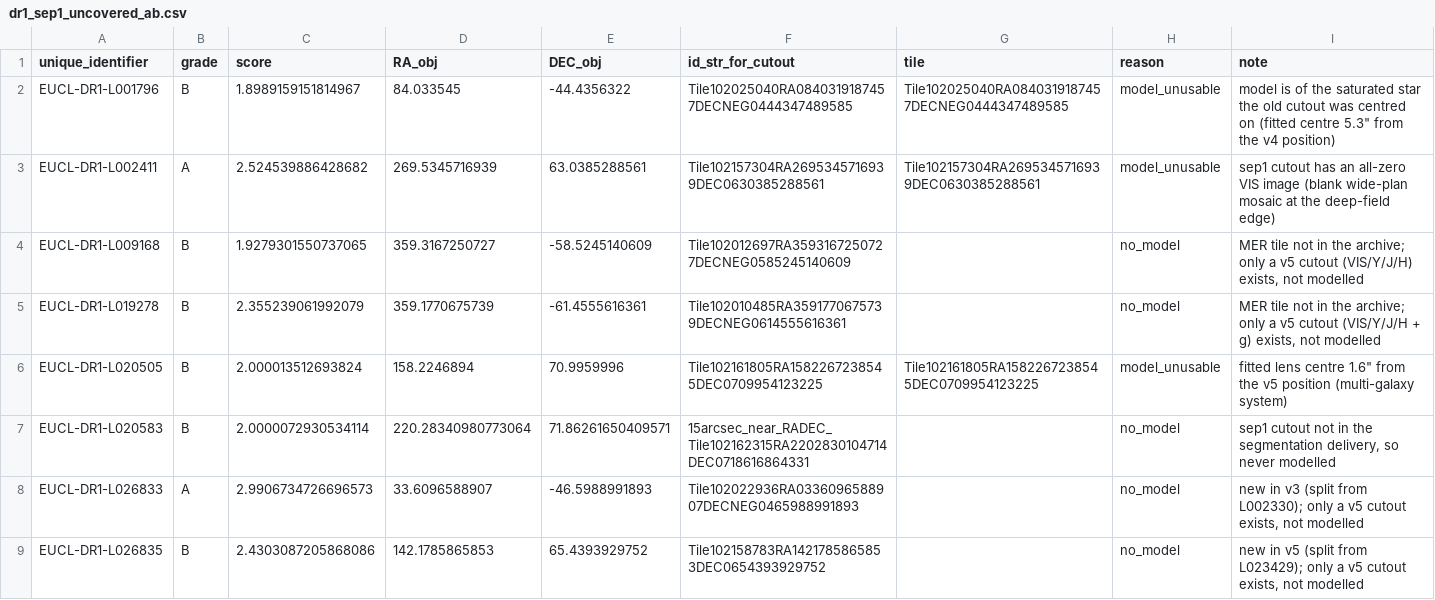
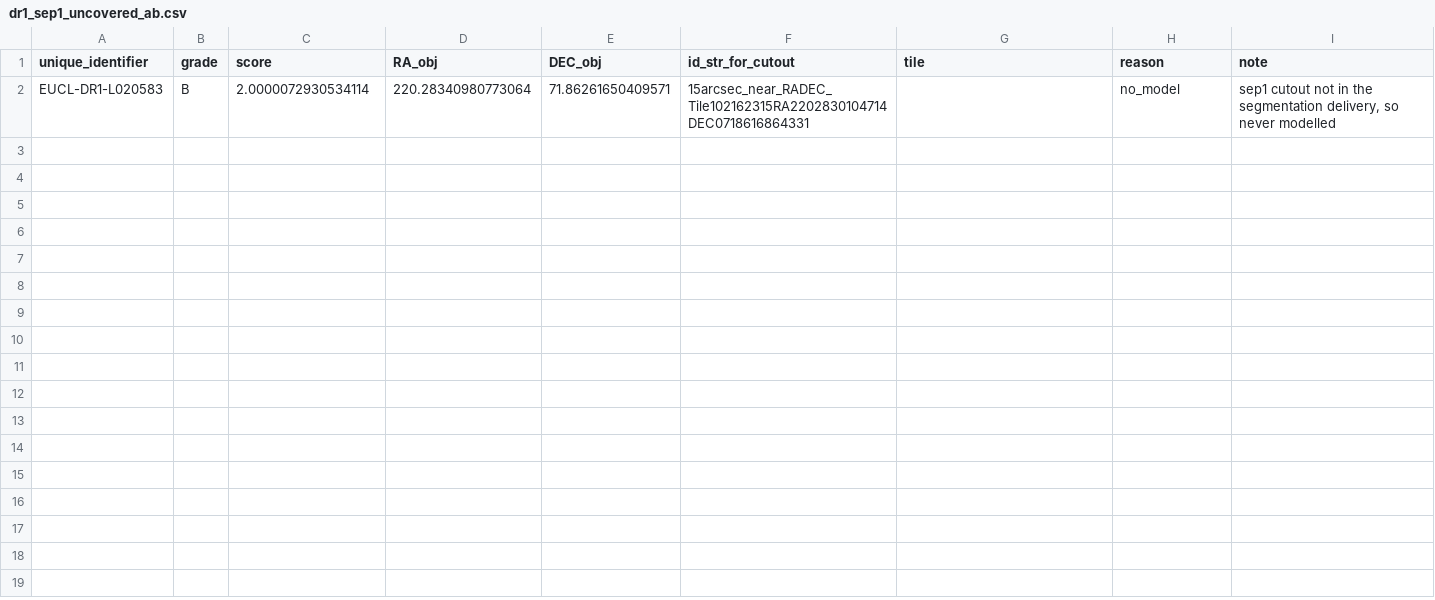
Before and after one commit to PyAutoLabs/euclid_strong_lens_modeling_pipeline, a CSV file: catalogue/grades/dr1_sep1_uncovered_ab.csv, drawn as a sheet.

```diff
--- a/catalogue/grades/dr1_sep1_uncovered_ab.csv
+++ b/catalogue/grades/dr1_sep1_uncovered_ab.csv
@@ -1,9 +1,2 @@
 unique_identifier,grade,score,RA_obj,DEC_obj,id_str_for_cutout,tile,reason,note
-EUCL-DR1-L001796,B,1.8989159151814967,84.033545,-44.4356322,Tile102025040RA0840319187457DECNEG0444347489585,Tile102025040RA0840319187457DECNEG0444347489585,model_unusable,"model is of the saturated star the old cutout was centred on (fitted centre 5.3"" from the v4 position)"
-EUCL-DR1-L002411,A,2.524539886428682,269.5345716939,63.0385288561,Tile102157304RA2695345716939DEC0630385288561,Tile102157304RA2695345716939DEC0630385288561,model_unusable,sep1 cutout has an all-zero VIS image (blank wide-plan mosaic at the deep-field edge)
-EUCL-DR1-L009168,B,1.9279301550737065,359.3167250727,-58.5245140609,Tile102012697RA3593167250727DECNEG0585245140609,,no_model,"MER tile not in the archive; only a v5 cutout (VIS/Y/J/H) exists, not modelled"
-EUCL-DR1-L019278,B,2.355239061992079,359.1770675739,-61.4555616361,Tile102010485RA3591770675739DECNEG0614555616361,,no_model,"MER tile not in the archive; only a v5 cutout (VIS/Y/J/H + g) exists, not modelled"
-EUCL-DR1-L020505,B,2.000013512693824,158.2246894,70.9959996,Tile102161805RA1582267238545DEC0709954123225,Tile102161805RA1582267238545DEC0709954123225,model_unusable,"fitted lens centre 1.6"" from the v5 position (multi-galaxy system)"
 EUCL-DR1-L020583,B,2.0000072930534114,220.28340980773064,71.86261650409571,15arcsec_near_RADEC_Tile102162315RA2202830104714DEC0718616864331,,no_model,"sep1 cutout not in the segmentation delivery, so never modelled"
-EUCL-DR1-L026833,A,2.9906734726696573,33.6096588907,-46.5988991893,Tile102022936RA0336096588907DECNEG0465988991893,,no_model,"new in v3 (split from L002330); only a v5 cutout exists, not modelled"
-EUCL-DR1-L026835,B,2.4303087205868086,142.1785865853,65.4393929752,Tile102158783RA1421785865853DEC0654393929752,,no_model,"new in v5 (split from L023429); only a v5 cutout exists, not modelled"
```
Also changed, not shown: 42 other files.
